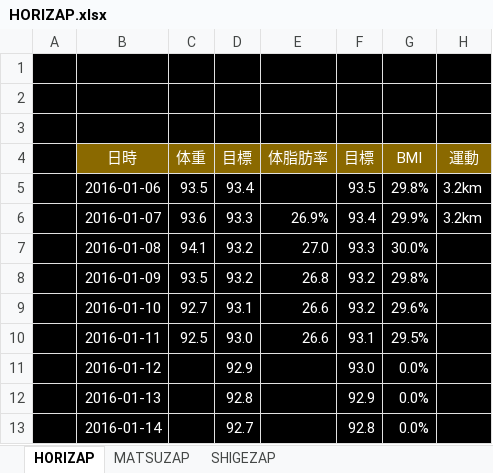
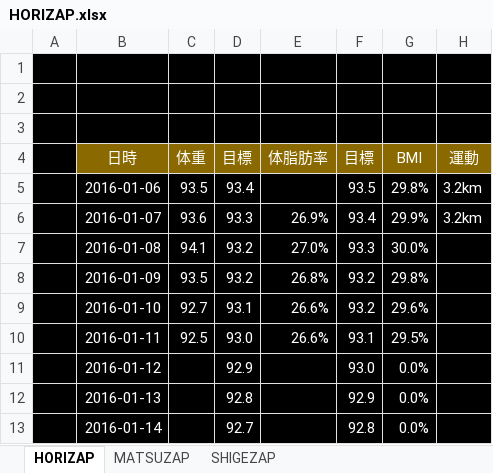
Before and after one commit to GS-Shigenaga/HORIZAP, an Excel workbook: HORIZAP.xlsx, sheet HORIZAP, drawn as a sheet; only a part is shown; values as stored, in another font and other column widths than the file's, no borders; charts and pictures not drawn; the diff names each change by its address in the sheet, - before the commit and + after, or states it on an @@ line.

Commit message:
体脂肪のグラフがおかしかったのでしゅうせい

```diff
--- a/HORIZAP.xlsx (sheet HORIZAP)
+++ b/HORIZAP.xlsx (sheet HORIZAP)
-E7: 27.0
+E7: 27.0%
-E8: 26.8
+E8: 26.8%
-E9:E10: 26.6
+E9:E10: 26.6%
```
Also changed, not shown: charts or pictures.
